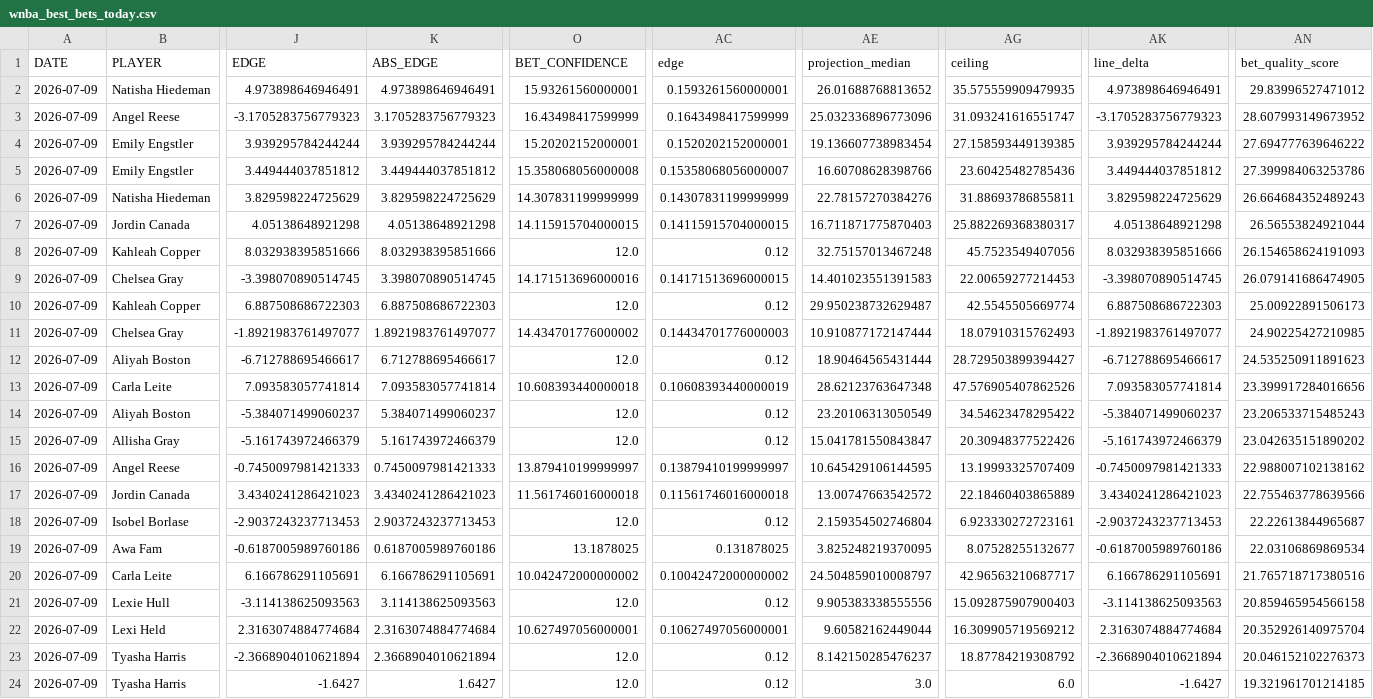
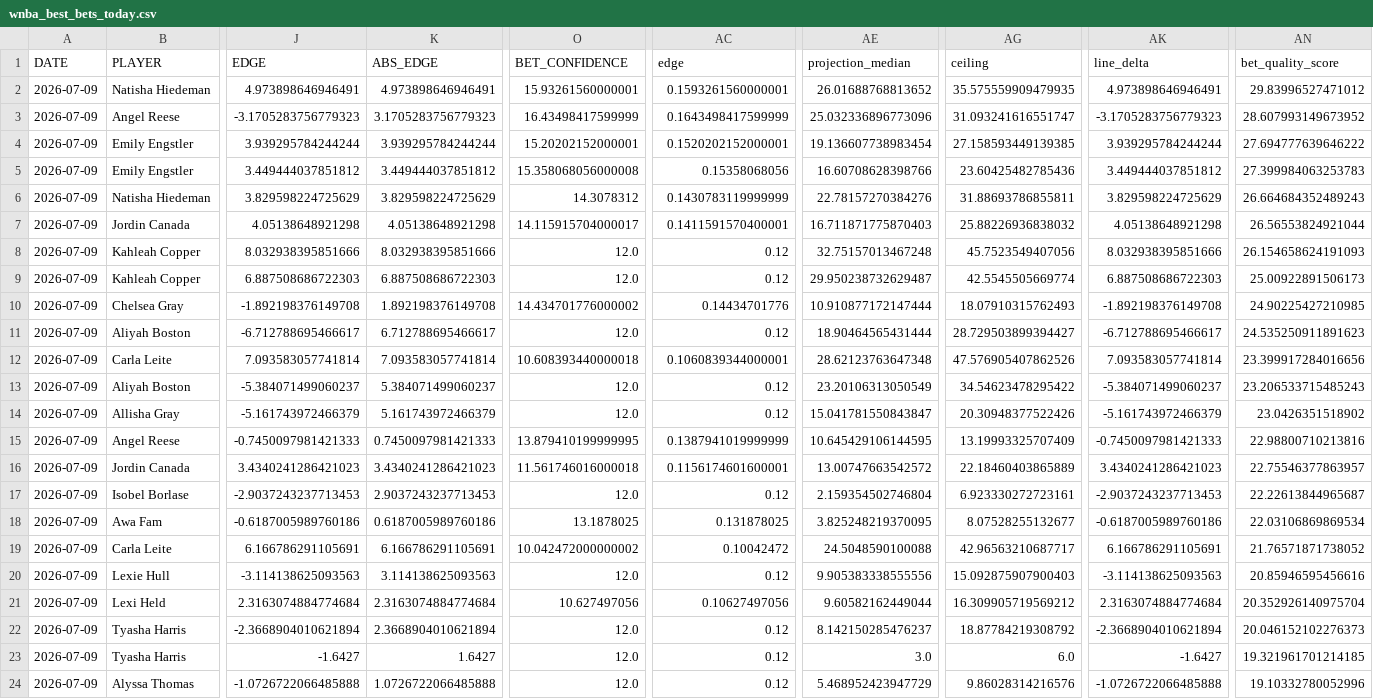
Before and after one commit to syocum9422-blip/edgeranked-site, a CSV file: wnba/Best_Bets/wnba_best_bets_today.csv, drawn as a sheet; only a part is shown, gaps mark what is left out; the shorter side is filled out with more unchanged rows; removed rows and columns are numbered as before the commit, all else as after; rows hold the shown columns only; the diff names each change by its address in the sheet, - before the commit and + after, or states it on an @@ line.

```diff
--- a/wnba/Best_Bets/wnba_best_bets_today.csv
+++ b/wnba/Best_Bets/wnba_best_bets_today.csv
-AC5 (edge): 0.15358068056000007
+AC5 (edge): 0.15358068056
-AN5 (bet_quality_score): 27.399984063253786
+AN5 (bet_quality_score): 27.399984063253783
-O6 (BET_CONFIDENCE): 14.307831199999999
+O6 (BET_CONFIDENCE): 14.3078312
-AC6 (edge): 0.14307831199999999
+AC6 (edge): 0.1430783119999999
-O7 (BET_CONFIDENCE): 14.115915704000015
+O7 (BET_CONFIDENCE): 14.115915704000017
-AC7 (edge): 0.14115915704000015
+AC7 (edge): 0.1411591570400001
-AG7 (ceiling): 25.882269368380317
+AG7 (ceiling): 25.88226936838032
-row 9: 2026-07-09 | Chelsea Gray | -3.398070890514745 | 3.398070890514745 | 14.171513696000016 | 0.14171513696000015 | 14.401023551391583 | 22.00659277214453 | -3.398070890514745 | 26.079141686474905
-J10 (EDGE): -1.8921983761497077
+J10 (EDGE): -1.892198376149708
-K10 (ABS_EDGE): 1.8921983761497077
+K10 (ABS_EDGE): 1.892198376149708
-AC10 (edge): 0.14434701776000003
+AC10 (edge): 0.14434701776
-AK10 (line_delta): -1.8921983761497077
+AK10 (line_delta): -1.892198376149708
-AC12 (edge): 0.10608393440000019
+AC12 (edge): 0.1060839344000001
-AN14 (bet_quality_score): 23.042635151890202
+AN14 (bet_quality_score): 23.0426351518902
-O15 (BET_CONFIDENCE): 13.879410199999997
+O15 (BET_CONFIDENCE): 13.879410199999995
-AC15 (edge): 0.13879410199999997
+AC15 (edge): 0.1387941019999999
-AN15 (bet_quality_score): 22.988007102138162
+AN15 (bet_quality_score): 22.98800710213816
-AC16 (edge): 0.11561746016000018
+AC16 (edge): 0.1156174601600001
-AN16 (bet_quality_score): 22.755463778639566
+AN16 (bet_quality_score): 22.75546377863957
-AC19 (edge): 0.10042472000000002
+AC19 (edge): 0.10042472
-AE19 (projection_median): 24.504859010008797
+AE19 (projection_median): 24.5048590100088
-AN19 (bet_quality_score): 21.765718717380516
+AN19 (bet_quality_score): 21.76571871738052
-AN20 (bet_quality_score): 20.859465954566158
+AN20 (bet_quality_score): 20.85946595456616
-O21 (BET_CONFIDENCE): 10.627497056000001
+O21 (BET_CONFIDENCE): 10.627497056
-AC21 (edge): 0.10627497056000001
+AC21 (edge): 0.10627497056
```
Also changed, not shown: wnba/data/raw/wnba_player_status.csv, wnba/data/raw/wnba_sportsbook_lines_raw.csv, 3 other files.
